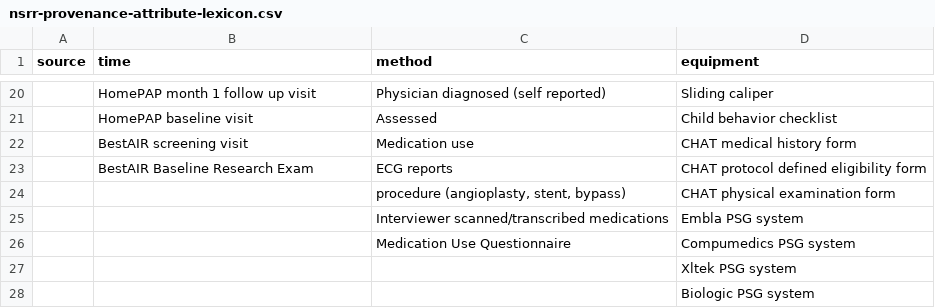
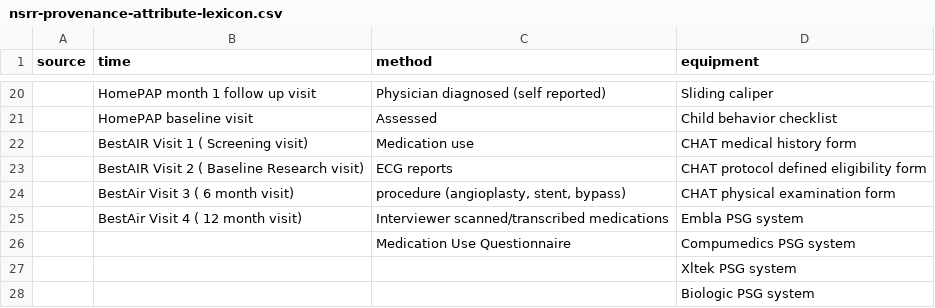
Before and after one commit to licongcui/nsrr-cross-cohort-mapping, a CSV file: mappings/nsrr-provenance-attribute-lexicon.csv, drawn as a sheet; only a part is shown, gaps mark what is left out; the diff names each change by its address in the sheet, - before the commit and + after, or states it on an @@ line.

```diff
--- a/mappings/nsrr-provenance-attribute-lexicon.csv
+++ b/mappings/nsrr-provenance-attribute-lexicon.csv
-B22 (time): BestAIR screening visit
+B22 (time): BestAIR Visit 1 ( Screening visit)
-B23 (time): BestAIR Baseline Research Exam
+B23 (time): BestAIR Visit 2 ( Baseline Research visit)
-B24 (time): (empty)
+B24 (time): BestAir Visit 3 ( 6 month visit)
-B25 (time): (empty)
+B25 (time): BestAir Visit 4 ( 12 month visit)
```
Also changed, not shown: mappings/nsrr-bestair-mapping.csv.
